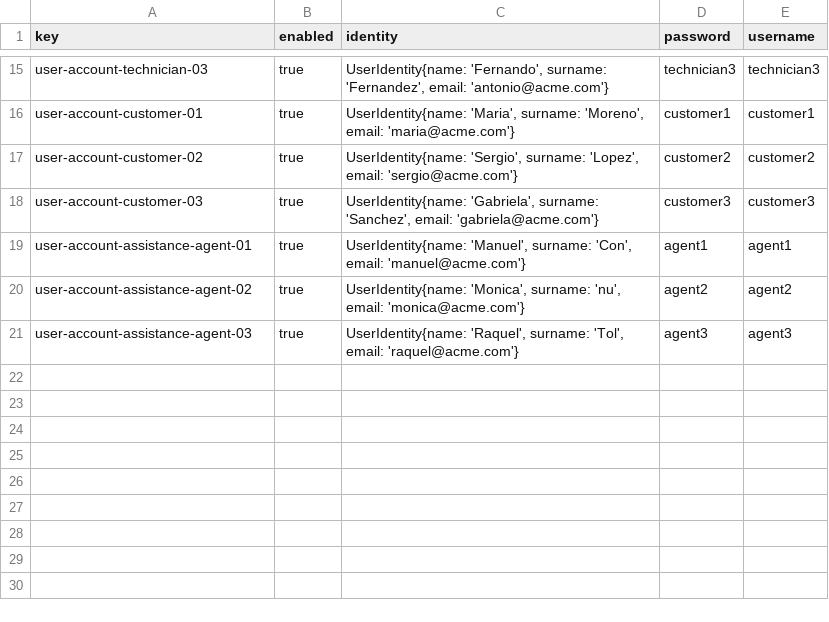
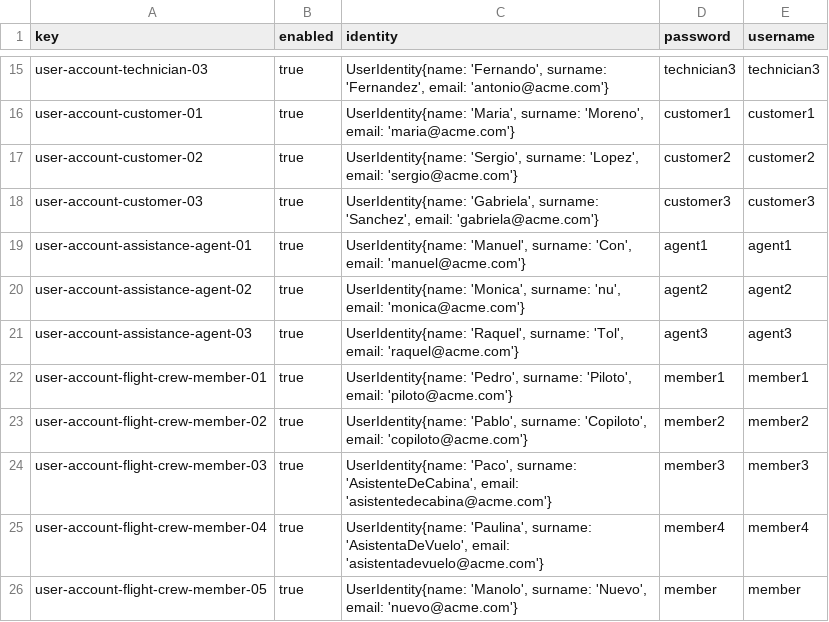
Before and after one commit to DP2-C1-063/Acme-ANS-D04, a CSV file: src/main/resources/WEB-INF/data/sample/user-account.csv, drawn as a sheet; only a part is shown, gaps mark what is left out; the diff names each change by its address in the sheet, - before the commit and + after, or states it on an @@ line.

```diff
--- a/src/main/resources/WEB-INF/data/sample/user-account.csv
+++ b/src/main/resources/WEB-INF/data/sample/user-account.csv
+row 22: user-account-flight-crew-member-01 | true | UserIdentity{name: 'Pedro', surname: 'Piloto', email: 'piloto@acme.com'} | member1 | member1
+row 23: user-account-flight-crew-member-02 | true | UserIdentity{name: 'Pablo', surname: 'Copiloto', email: 'copiloto@acme.com'} | member2 | member2
+row 24: user-account-flight-crew-member-03 | true | UserIdentity{name: 'Paco', surname: 'AsistenteDeCabina', email: 'asistentedecabina@acme.com'} | member3 | member3
+row 25: user-account-flight-crew-member-04 | true | UserIdentity{name: 'Paulina', surname: 'AsistentaDeVuelo', email: 'asistentadevuelo@acme.com'} | member4 | member4
+row 26: user-account-flight-crew-member-05 | true | UserIdentity{name: 'Manolo', surname: 'Nuevo', email: 'nuevo@acme.com'} | member | member
```
Also changed, not shown: src/main/resources/WEB-INF/data/sample/airlines.csv, src/main/resources/WEB-INF/data/sample/flight-assignment.csv, 5 other files.
